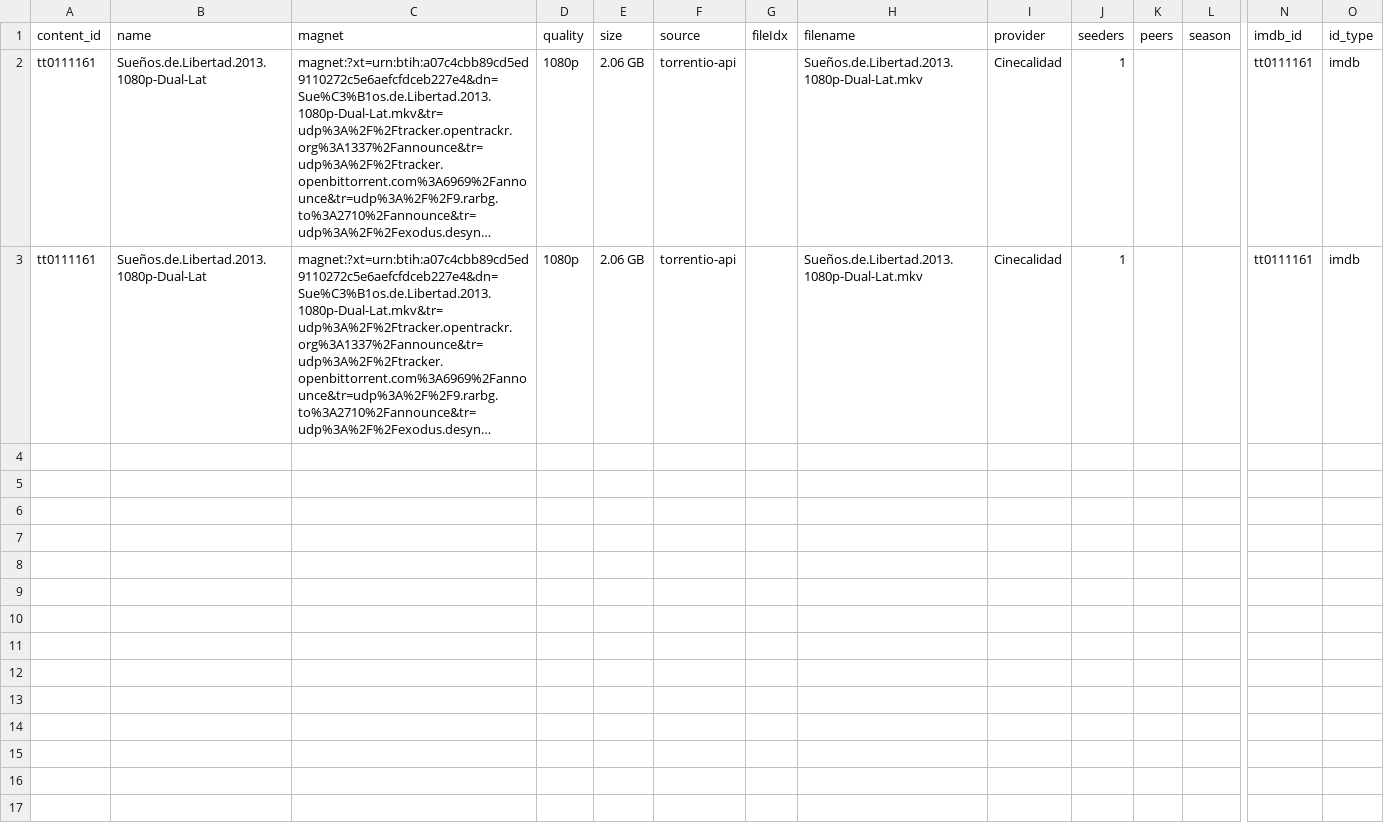
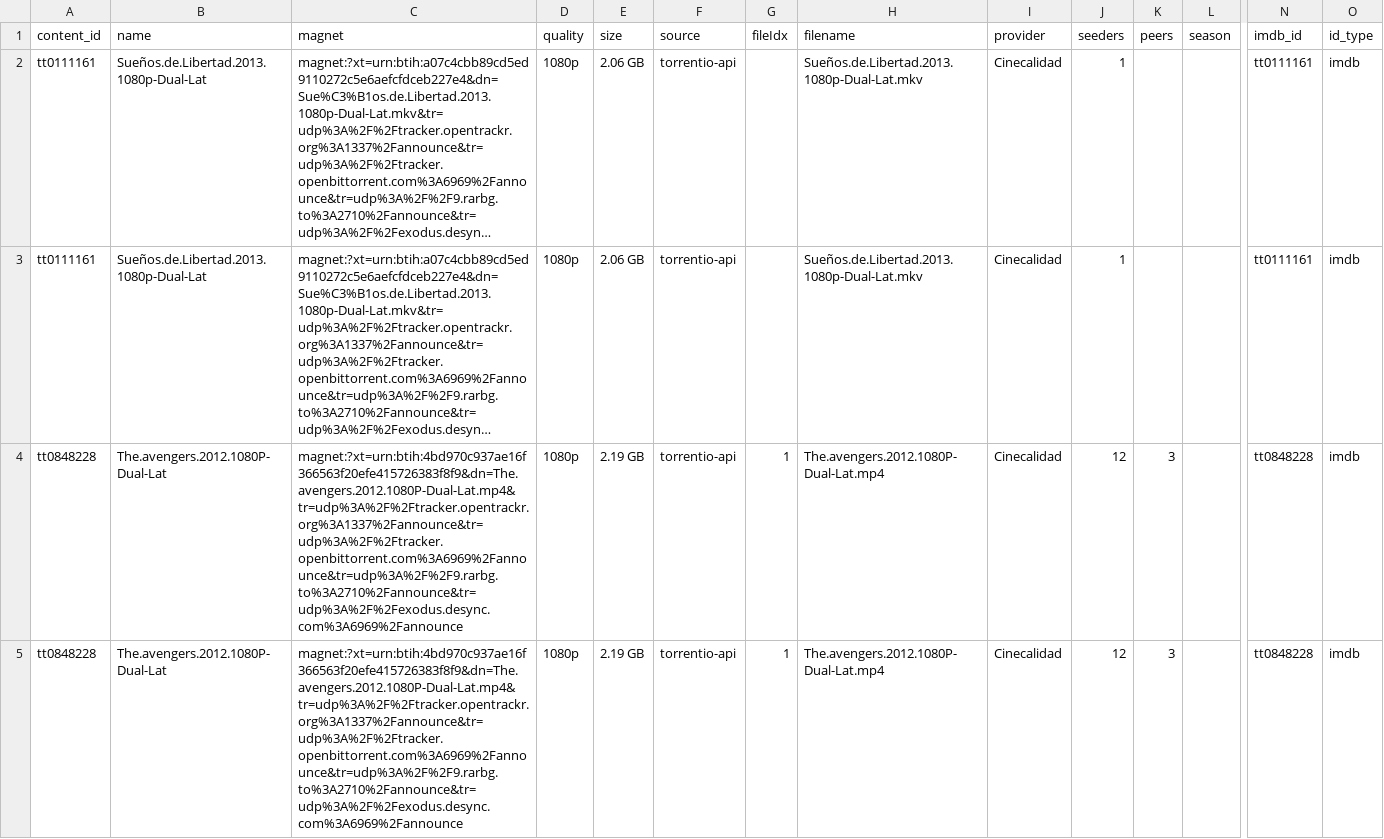
Before and after one commit to tst4ckr/bun-postgresql-streamio-magnet, a CSV file: data/torrentio.csv, drawn as a sheet; only a part is shown, gaps mark what is left out; long unchanged cells end in …; rows hold the shown columns only; the diff names each change by its address in the sheet, - before the commit and + after, or states it on an @@ line.

Commit message:
fix(config): correct TOR_ENABLED default value logic feat(data): add The Avengers torrent entries to CSV

```diff
--- a/data/torrentio.csv
+++ b/data/torrentio.csv
+row 4: tt0848228 | The.avengers.2012.1080P-Dual-Lat | magnet:?xt=urn:btih:4bd970c937ae16f366563f20efe415726383f8f9&dn=The.avengers.2012.1080P-Dual-Lat.mp4&tr=udp%3A%2F%2Ftracker.opentrackr.org%3A1337%2Fannounce&tr=udp%3A%2F%2Ftracker.openbittorrent.com%3A6969%2Fannounce&tr=udp%3A%2F%2F9.rarbg.to%3A2710%2Fannounce&tr=udp%3A%2F%2Fexodus.desync.com%3A6969%2Fannounce | 1080p | 2.19 GB | torrentio-api | 1 | The.avengers.2012.1080P-Dual-Lat.mp4 | Cinecalidad | 12 | 3 |  | tt0848228 | imdb
+row 5: tt0848228 | The.avengers.2012.1080P-Dual-Lat | magnet:?xt=urn:btih:4bd970c937ae16f366563f20efe415726383f8f9&dn=The.avengers.2012.1080P-Dual-Lat.mp4&tr=udp%3A%2F%2Ftracker.opentrackr.org%3A1337%2Fannounce&tr=udp%3A%2F%2Ftracker.openbittorrent.com%3A6969%2Fannounce&tr=udp%3A%2F%2F9.rarbg.to%3A2710%2Fannounce&tr=udp%3A%2F%2Fexodus.desync.com%3A6969%2Fannounce | 1080p | 2.19 GB | torrentio-api | 1 | The.avengers.2012.1080P-Dual-Lat.mp4 | Cinecalidad | 12 | 3 |  | tt0848228 | imdb
```
Also changed, not shown: 1 other file.
